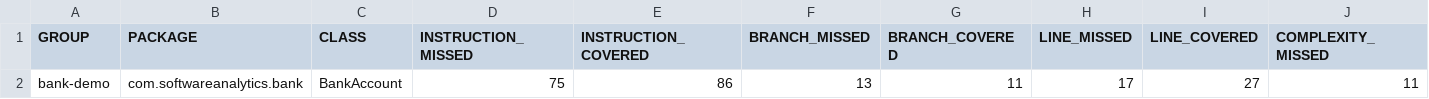
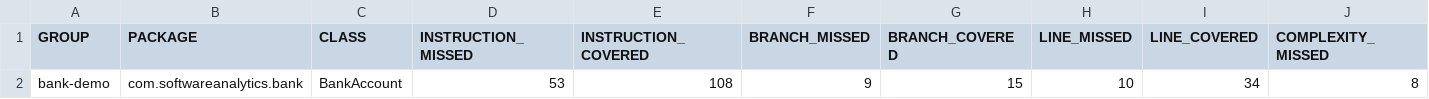
Before and after one commit to Nelsonmbigili/SAhandons-testing-nelson, a CSV file: bank-demo/target/site/jacoco/jacoco.csv, drawn as a sheet; only a part is shown; removed rows and columns are numbered as before the commit, all else as after; rows hold the shown columns only; the diff names each change by its address in the sheet, - before the commit and + after, or states it on an @@ line.

```diff
--- a/bank-demo/target/site/jacoco/jacoco.csv
+++ b/bank-demo/target/site/jacoco/jacoco.csv
-row 2: bank-demo | com.softwareanalytics.bank | BankAccount | 75 | 86 | 13 | 11 | 17 | 27 | 11
+row 2: bank-demo | com.softwareanalytics.bank | BankAccount | 53 | 108 | 9 | 15 | 10 | 34 | 8
```
Also changed, not shown: 14 other files.
